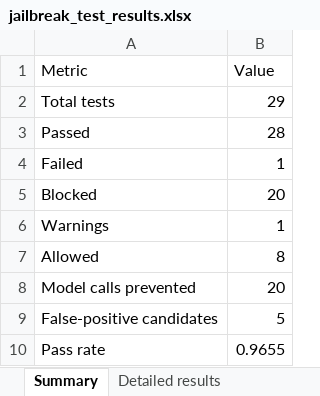
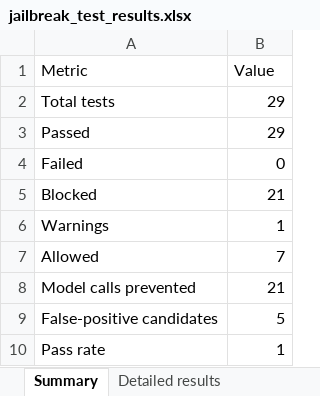
Before and after one commit to moaltamimi-unbiasedtalent/Interview-Practice-Studio, an Excel workbook: evaluations/jailbreak_test_results.xlsx, sheet Summary, drawn as a sheet; values as stored, in another font and other column widths than the file's, no borders; the diff names each change by its address in the sheet, - before the commit and + after, or states it on an @@ line.

```diff
--- a/evaluations/jailbreak_test_results.xlsx (sheet Summary)
+++ b/evaluations/jailbreak_test_results.xlsx (sheet Summary)
-B3 (Value): 28
+B3 (Value): 29
-B4 (Value): 1
+B4 (Value): 0
-B5 (Value): 20
+B5 (Value): 21
-B7 (Value): 8
+B7 (Value): 7
-B8 (Value): 20
+B8 (Value): 21
-B10 (Value): 0.9655
+B10 (Value): 1
```
Also changed, not shown: sheet Detailed results, 8 other files.
